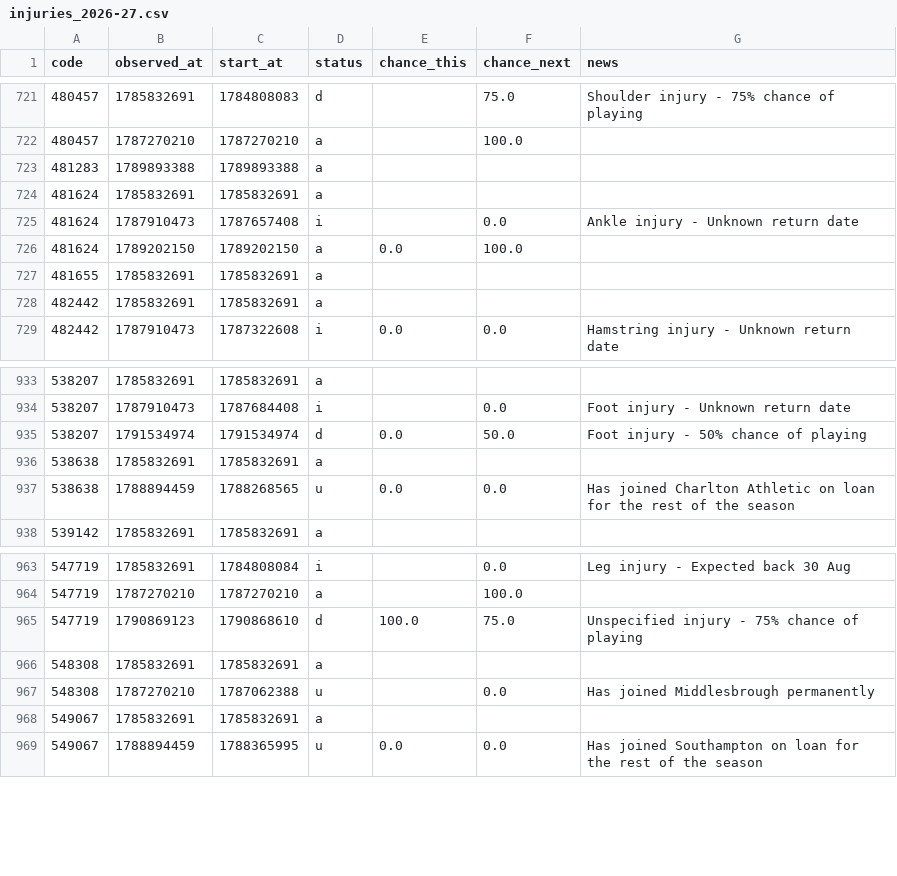
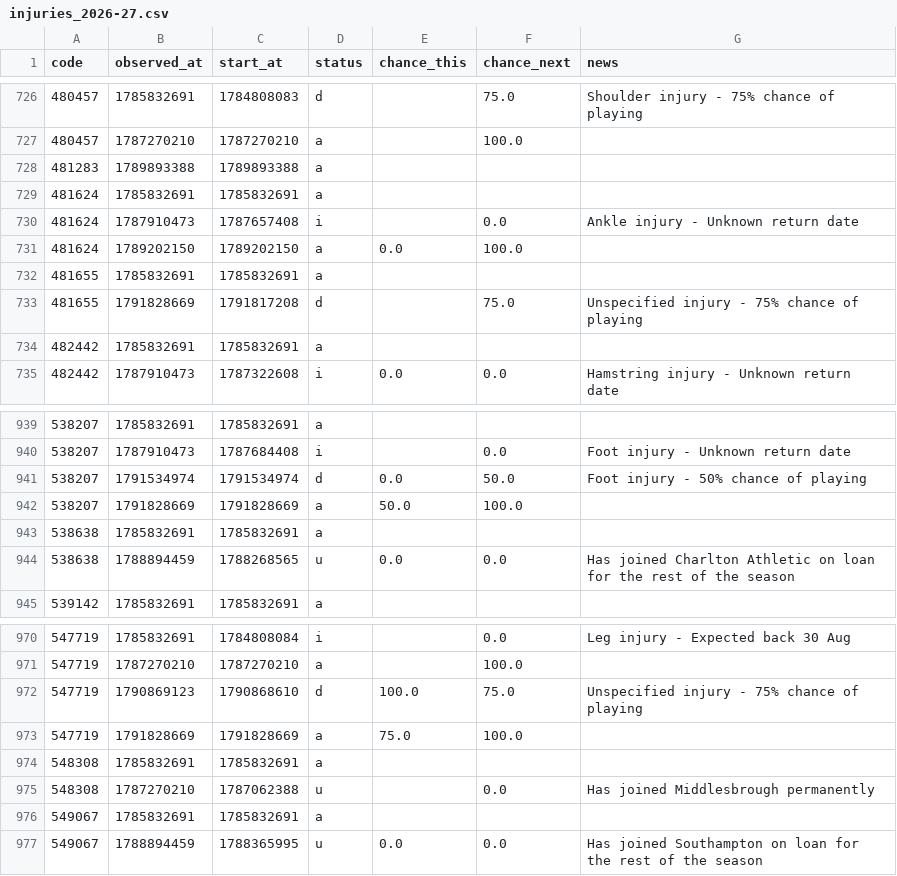
Before and after one commit to justinwaddy/schwaddy-fpl, a CSV file: data/injuries_2026-27.csv, drawn as a sheet; only a part is shown, gaps mark what is left out; the diff covers the shown part only.

```diff
--- a/data/injuries_2026-27.csv
+++ b/data/injuries_2026-27.csv
@@ -727,2 +732,3 @@ code,observed_at,start_at,status,chance_this,chance_next,news
 481655,1785832691,1785832691,a,,,
+481655,1791828669,1791817208,d,,75.0,Unspecified injury - 75% chance of playing
 482442,1785832691,1785832691,a,,,
@@ -935,2 +941,3 @@ code,observed_at,start_at,status,chance_this,chance_next,news
 538207,1791534974,1791534974,d,0.0,50.0,Foot injury - 50% chance of playing
+538207,1791828669,1791828669,a,50.0,100.0,
 538638,1785832691,1785832691,a,,,
@@ -965,2 +972,3 @@ code,observed_at,start_at,status,chance_this,chance_next,news
 547719,1790869123,1790868610,d,100.0,75.0,Unspecified injury - 75% chance of playing
+547719,1791828669,1791828669,a,75.0,100.0,
 548308,1785832691,1785832691,a,,,
```
Also changed, not shown: 5 added rows elsewhere in this file, data/gws_2026-27.csv, data/players_raw_2026-27.csv, 12 other files.
